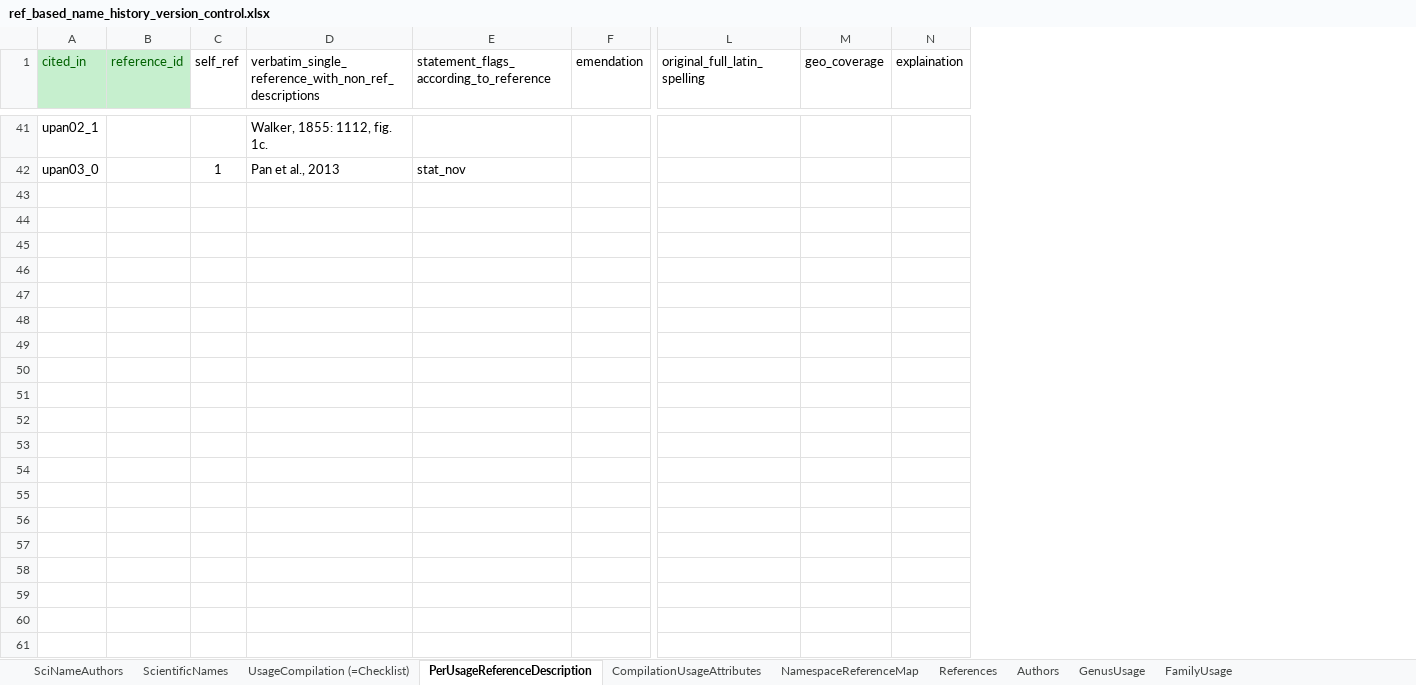
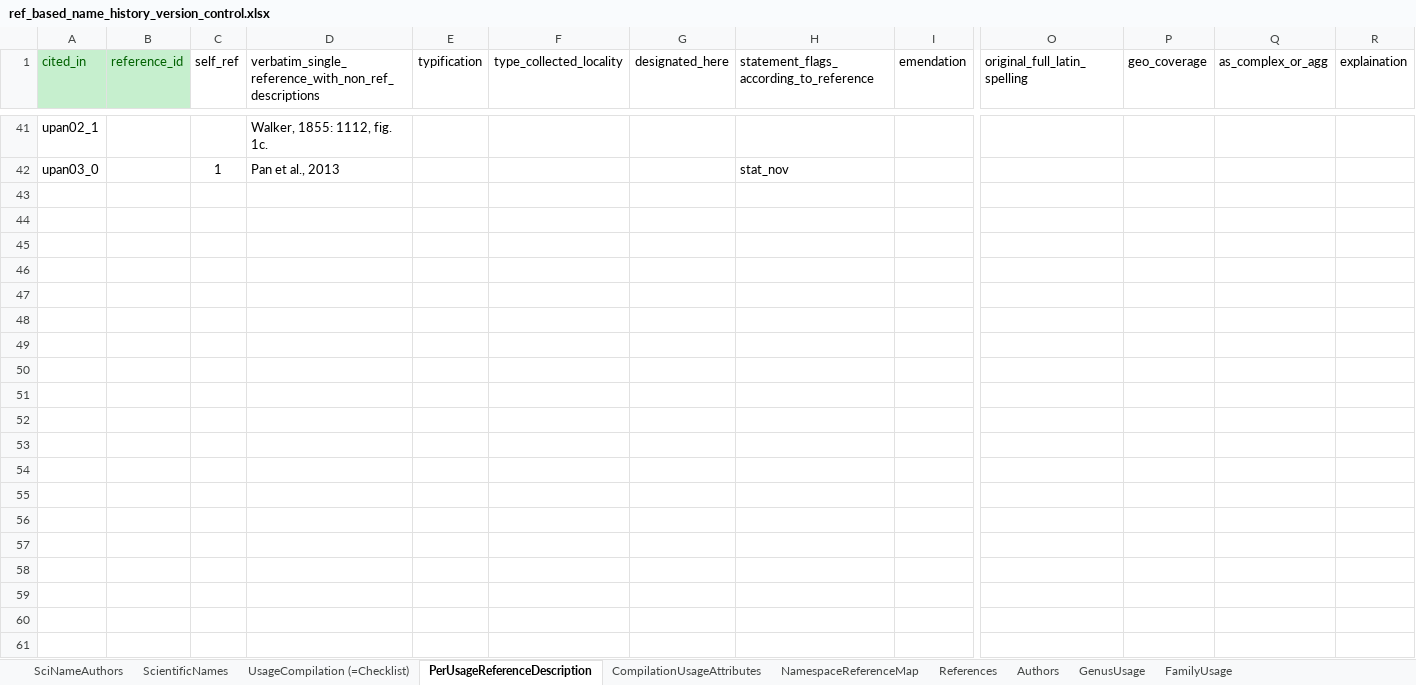
Before and after one commit to TaiBIF/national-checklist, an Excel workbook: ongoing/ref_based_name_history_version_control.xlsx, sheet PerUsageReferenceDescription, drawn as a sheet; only a part is shown, gaps mark what is left out; values as stored, in another font and other column widths than the file's, no borders; rows hold the shown columns only; the diff covers the shown part only; the diff names each change by its address in the sheet, - before the commit and + after, or states it on an @@ line.

Commit message:
update template a little bit more

```diff
--- a/ongoing/ref_based_name_history_version_control.xlsx (sheet PerUsageReferenceDescription)
+++ b/ongoing/ref_based_name_history_version_control.xlsx (sheet PerUsageReferenceDescription)
+column E (typification), empty
+column F (type_collected_locality), empty
+column G (designated_here), empty
+column Q (as_complex_or_agg), empty
+row 43: (empty)
+row 44: (empty)
+row 45: (empty)
+row 46: (empty)
+row 47: (empty)
+row 48: (empty)
+row 49: (empty)
+row 50: (empty)
+row 51: (empty)
+row 52: (empty)
+row 53: (empty)
+row 54: (empty)
+row 55: (empty)
+row 56: (empty)
+row 57: (empty)
+row 58: (empty)
+row 59: (empty)
+row 60: (empty)
+row 61: (empty)
```
Also changed, not shown: 98 added rows elsewhere in this sheet, sheet UsageCompilation (=Checklist), sheet CompilationUsageAttributes, sheet NamespaceReferenceMap, sheet GenusUsage, sheet FamilyUsage.
